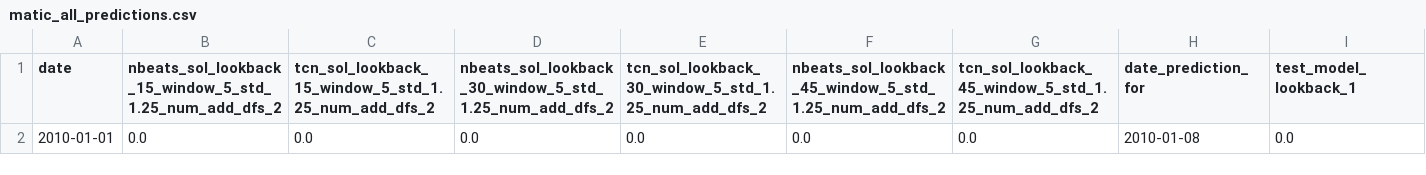
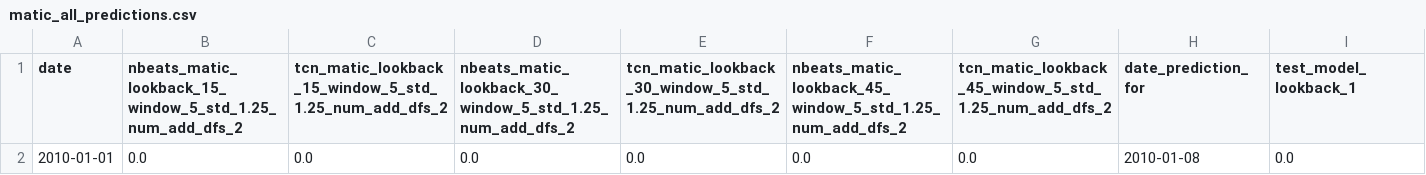
Before and after one commit to jonhilgart22/go-trader, a CSV file: notebooks/training_configs/matic_all_predictions.csv, drawn as a sheet.

```diff
--- a/notebooks/training_configs/matic_all_predictions.csv
+++ b/notebooks/training_configs/matic_all_predictions.csv
@@ -1,2 +1,2 @@
-date,nbeats_sol_lookback_15_window_5_std_1.25_num_add_dfs_2,tcn_sol_lookback_15_window_5_std_1.25_num_add_dfs_2,nbeats_sol_lookback_30_window_5_std_1.25_num_add_dfs_2,tcn_sol_lookback_30_window_5_std_1.25_num_add_dfs_2,nbeats_sol_lookback_45_window_5_std_1.25_num_add_dfs_2,tcn_sol_lookback_45_window_5_std_1.25_num_add_dfs_2,date_prediction_for,test_model_lookback_1
+date,nbeats_matic_lookback_15_window_5_std_1.25_num_add_dfs_2,tcn_matic_lookback_15_window_5_std_1.25_num_add_dfs_2,nbeats_matic_lookback_30_window_5_std_1.25_num_add_dfs_2,tcn_matic_lookback_30_window_5_std_1.25_num_add_dfs_2,nbeats_matic_lookback_45_window_5_std_1.25_num_add_dfs_2,tcn_matic_lookback_45_window_5_std_1.25_num_add_dfs_2,date_prediction_for,test_model_lookback_1
 2010-01-01,0.0,0.0,0.0,0.0,0.0,0.0,2010-01-08,0.0
```
Also changed, not shown: notebooks/training_configs/link_all_predictions.csv, 2 other files.
